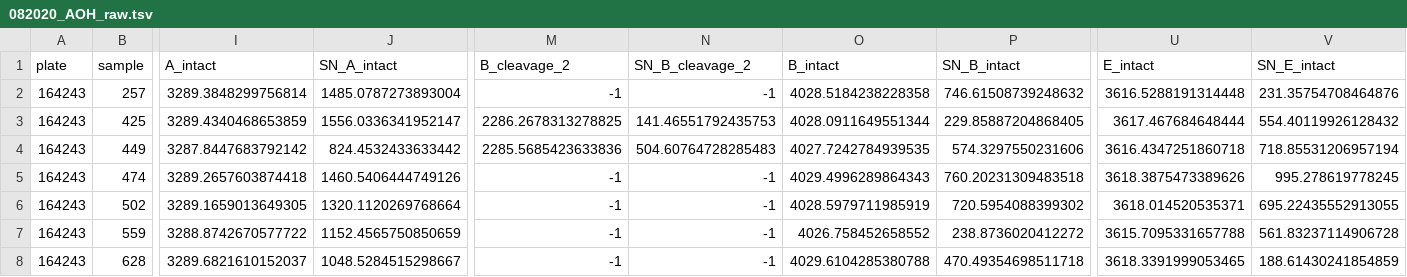
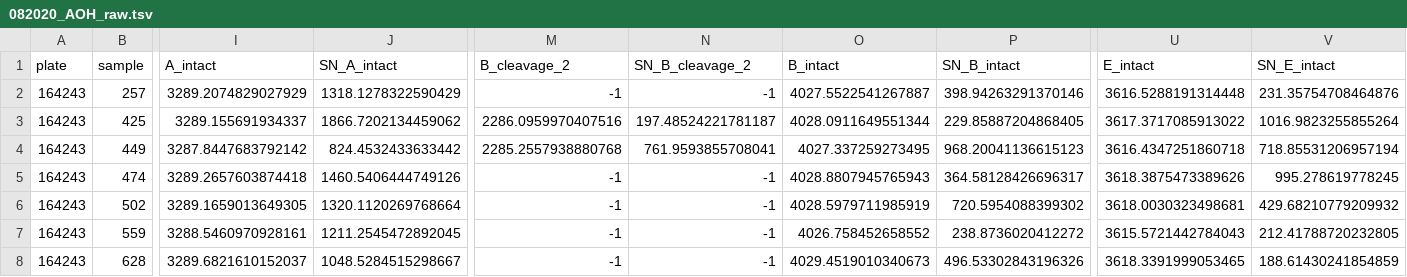
Before and after one commit to lskatz/endopep_peaks, a TSV file: t/expected/082020_AOH_raw.tsv, drawn as a sheet; only a part is shown, gaps mark what is left out; the diff covers the shown part only; the diff names each change by its address in the sheet, - before the commit and + after, or states it on an @@ line.

```diff
--- a/t/expected/082020_AOH_raw.tsv
+++ b/t/expected/082020_AOH_raw.tsv
-I2 (A_intact): 3289.3848299756814
+I2 (A_intact): 3289.2074829027929
-J2 (SN_A_intact): 1485.0787273893004
+J2 (SN_A_intact): 1318.1278322590429
-O2 (B_intact): 4028.5184238228358
+O2 (B_intact): 4027.5522541267887
-P2 (SN_B_intact): 746.61508739248632
+P2 (SN_B_intact): 398.94263291370146
-I3 (A_intact): 3289.4340468653859
+I3 (A_intact): 3289.155691934337
-J3 (SN_A_intact): 1556.0336341952147
+J3 (SN_A_intact): 1866.7202134459062
-M3 (B_cleavage_2): 2286.2678313278825
+M3 (B_cleavage_2): 2286.0959970407516
-N3 (SN_B_cleavage_2): 141.46551792435753
+N3 (SN_B_cleavage_2): 197.48524221781187
-U3 (E_intact): 3617.467684648444
+U3 (E_intact): 3617.3717085913022
-V3 (SN_E_intact): 554.40119926128432
+V3 (SN_E_intact): 1016.9823255855264
-M4 (B_cleavage_2): 2285.5685423633836
+M4 (B_cleavage_2): 2285.2557938880768
-N4 (SN_B_cleavage_2): 504.60764728285483
+N4 (SN_B_cleavage_2): 761.9593855708041
-O4 (B_intact): 4027.7242784939535
+O4 (B_intact): 4027.337259273495
-P4 (SN_B_intact): 574.3297550231606
+P4 (SN_B_intact): 968.20041136615123
-O5 (B_intact): 4029.4996289864343
+O5 (B_intact): 4028.8807945765943
-P5 (SN_B_intact): 760.20231309483518
+P5 (SN_B_intact): 364.58128426696317
-U6 (E_intact): 3618.014520535371
+U6 (E_intact): 3618.0030323498681
-V6 (SN_E_intact): 695.22435552913055
+V6 (SN_E_intact): 429.68210779209932
-I7 (A_intact): 3288.8742670577722
+I7 (A_intact): 3288.5460970928161
-J7 (SN_A_intact): 1152.4565750850659
+J7 (SN_A_intact): 1211.2545472892045
-U7 (E_intact): 3615.7095331657788
+U7 (E_intact): 3615.5721442784043
-V7 (SN_E_intact): 561.83237114906728
+V7 (SN_E_intact): 212.41788720232805
-O8 (B_intact): 4029.6104285380788
+O8 (B_intact): 4029.4519010340673
-P8 (SN_B_intact): 470.49354698511718
+P8 (SN_B_intact): 496.53302843196326
```
Also changed, not shown: 54 edited cells elsewhere in this file, t/expected/01.08.2020.AOH.Raw.tsv, t/expected/01.08.2020.Respot.AOH.Raw.tsv, 3 other files.
